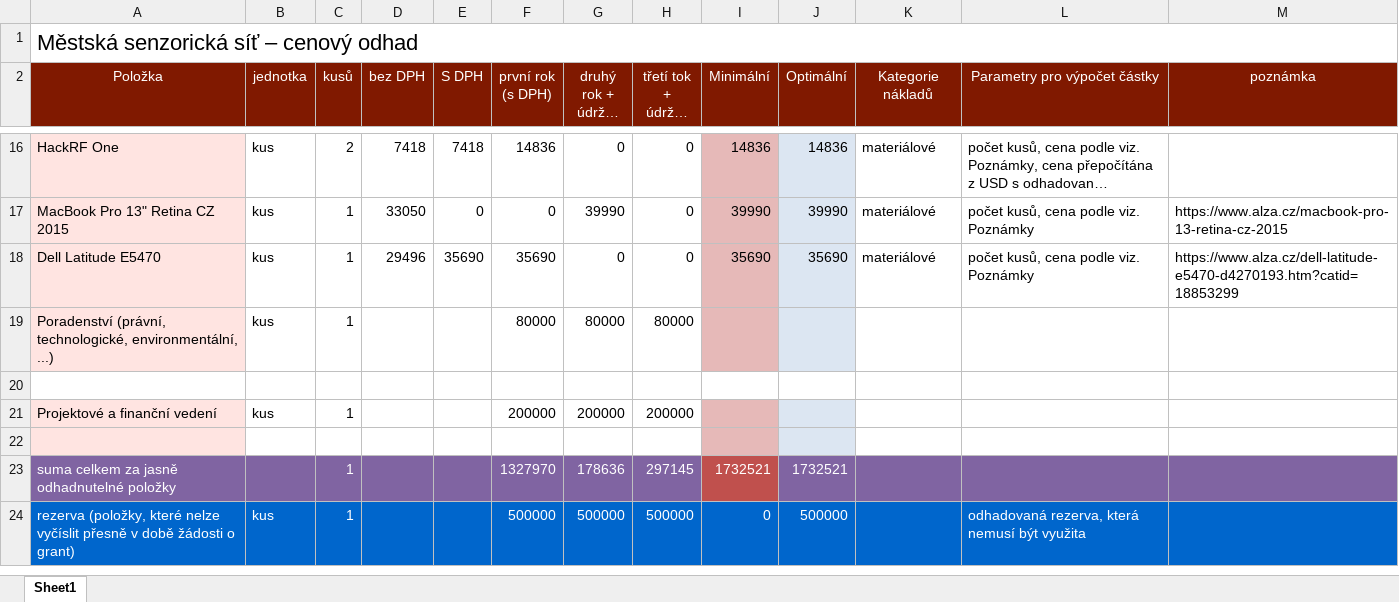
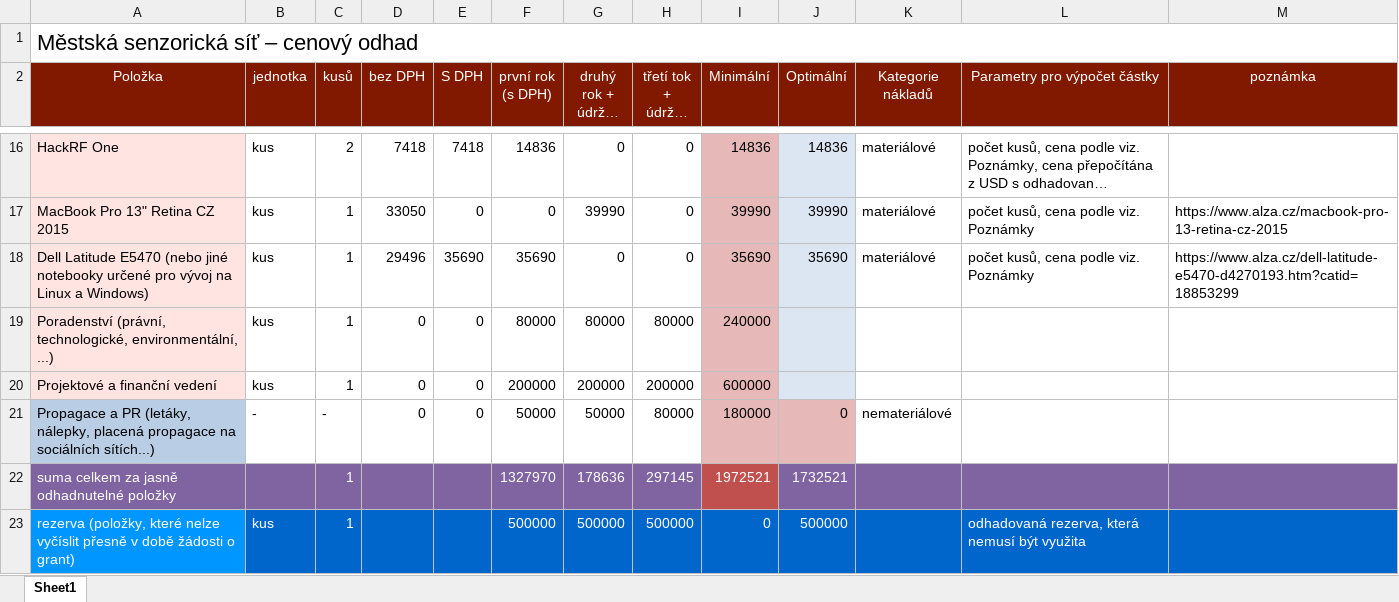
Before and after one commit to Labka-cz/SensorNet, an Excel workbook: grantova_zadost_labka__naceneni.xlsx, sheet Sheet1, drawn as a sheet; only a part is shown, gaps mark what is left out; long unchanged cells end in …; values as stored, in another font and other column widths than the file's, no borders; removed rows and columns are numbered as before the commit, all else as after; the diff covers the shown part only; the diff names each change by its address in the sheet, - before the commit and + after, or states it on an @@ line.

Commit message:
naceneni over

```diff
--- a/grantova_zadost_labka__naceneni.xlsx (sheet Sheet1)
+++ b/grantova_zadost_labka__naceneni.xlsx (sheet Sheet1)
-A18 (Položka): …Latitude E5470
+A18 (Položka): …Latitude E5470 (nebo jiné notebooky určené pro vývoj na Linux a Windows)
-D19 (bez DPH): (empty)
+D19 (bez DPH): 0
-E19 (S DPH): (empty)
+E19 (S DPH): 0
-I19 (Minimální): (empty)
+I19 (Minimální): 240000
-row 20: (empty)
-D20 (bez DPH): (empty)
+D20 (bez DPH): 0
-E20 (S DPH): (empty)
+E20 (S DPH): 0
-I20 (Minimální): (empty)
+I20 (Minimální): 600000
-row 21: (empty)
+row 21: Propagace a PR (letáky, nálepky, placená propagace na sociálních sítích...) | - | - | 0 | 0 | 50000 | 50000 | 80000 | 180000 | 0 | nemateriálové
-A21 fill: #FFE4E1
+A21 fill: #B9CDE5
-J21 fill: #DCE6F2
+J21 fill: #E6B9B8
-I22 (Minimální): 1732521
+I22 (Minimální): 1972521
-A23 fill: #0066CC
+A23 fill: #0096FF
```
Also changed, not shown: 6 added rows, 5 removed rows, 3 edited cells and cell formats elsewhere in this sheet, formulas that keep their value.
